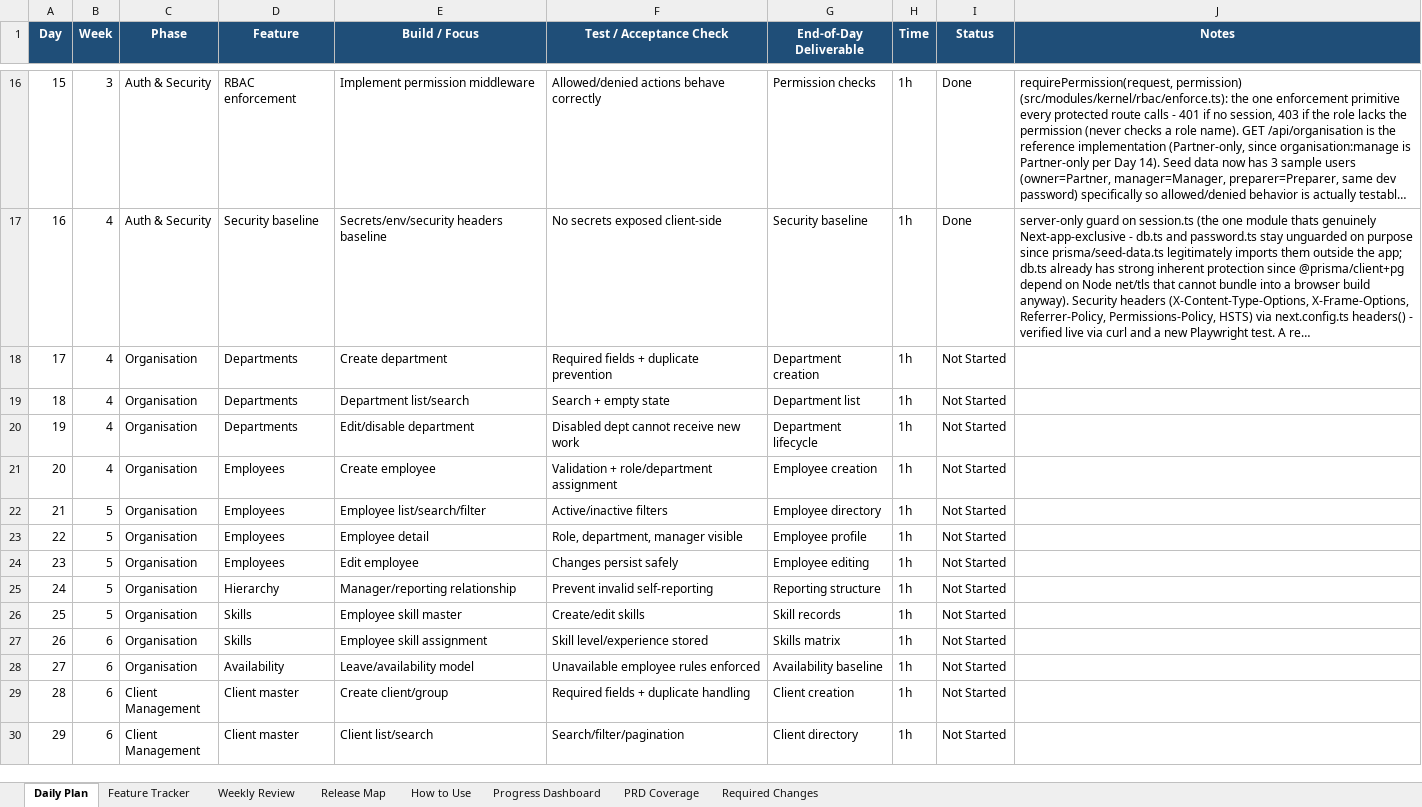
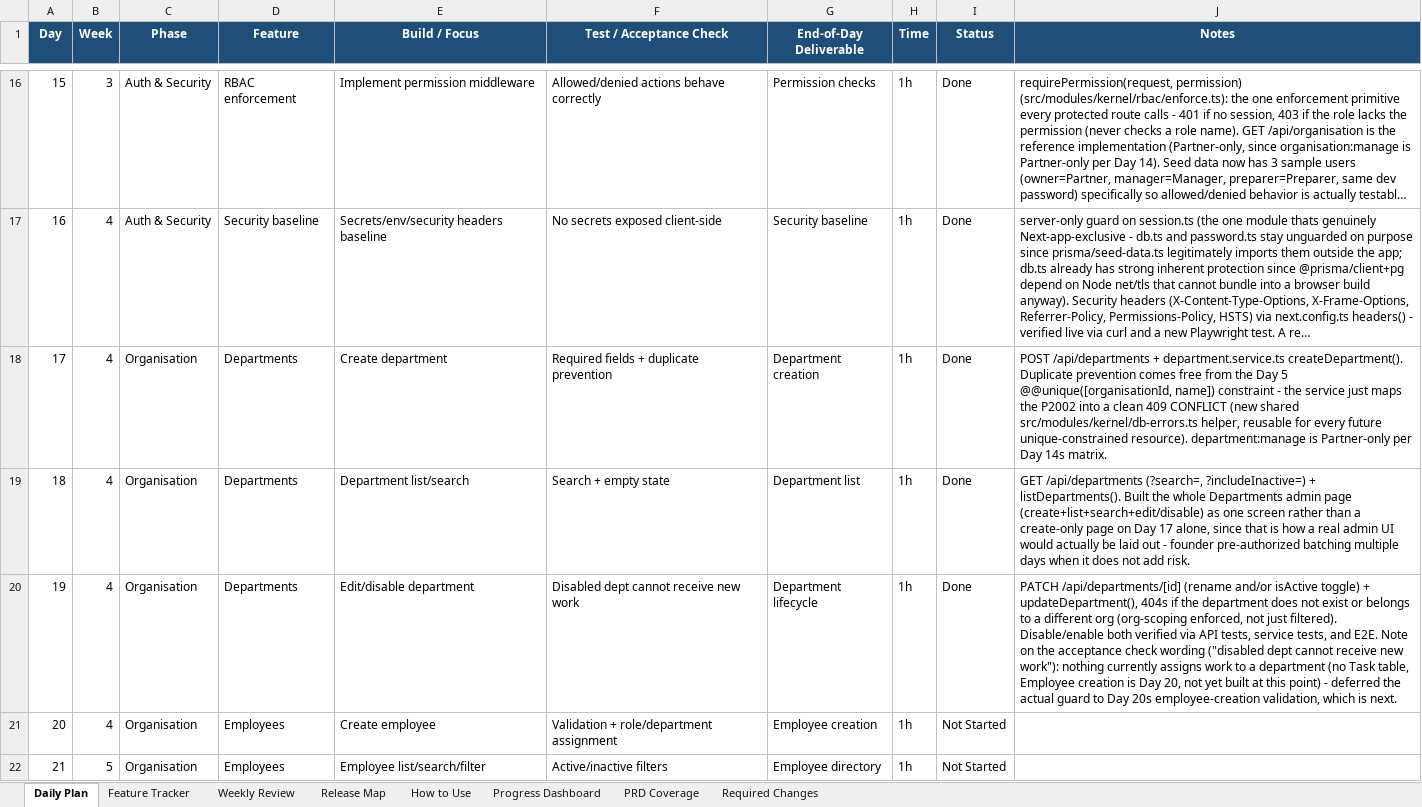
Before and after one commit to SakshiK2503/ai-firm-management, an Excel workbook: docs/roadmap.xlsx, sheet Daily Plan, drawn as a sheet; only a part is shown, gaps mark what is left out; the shorter side is filled out with more unchanged rows; long unchanged cells end in …; values as stored, in another font and other column widths than the file's, no borders; conditional formats not drawn; the diff names each change by its address in the sheet, - before the commit and + after, or states it on an @@ line.

```diff
--- a/docs/roadmap.xlsx (sheet Daily Plan)
+++ b/docs/roadmap.xlsx (sheet Daily Plan)
-I18:I20 (Status): Not Started
+I18:I20 (Status): Done
-J18 (Notes): (empty)
+J18 (Notes): POST /api/departments + department.service.ts createDepartment(). Duplicate prevention comes free from the Day 5 @@unique([organisationId, name]) constraint - the service just maps the P2002 into a clean 409 CONFLICT (new shared src/modules/kernel/db-errors.ts helper, reusable for every future unique-constrained resource). department:manage is Partner-only per Day 14s matrix.
-J19 (Notes): (empty)
+J19 (Notes): GET /api/departments (?search=, ?includeInactive=) + listDepartments(). Built the whole Departments admin page (create+list+search+edit/disable) as one screen rather than a create-only page on Day 17 alone, since that is how a real admin UI would actually be laid out - founder pre-authorized batching multiple days when it does not add risk.
-J20 (Notes): (empty)
+J20 (Notes): PATCH /api/departments/[id] (rename and/or isActive toggle) + updateDepartment(), 404s if the department does not exist or belongs to a different org (org-scoping enforced, not just filtered). Disable/enable both verified via API tests, service tests, and E2E. Note on the acceptance check wording ("disabled dept cannot receive new work"): nothing currently assigns work to a department (no Task table, Employee creation is Day 20, not yet built at this point) - deferred the actual guard to Day 20s employee-creation validation, which is next.
```
Also changed, not shown: sheet Feature Tracker, 15 other files.
